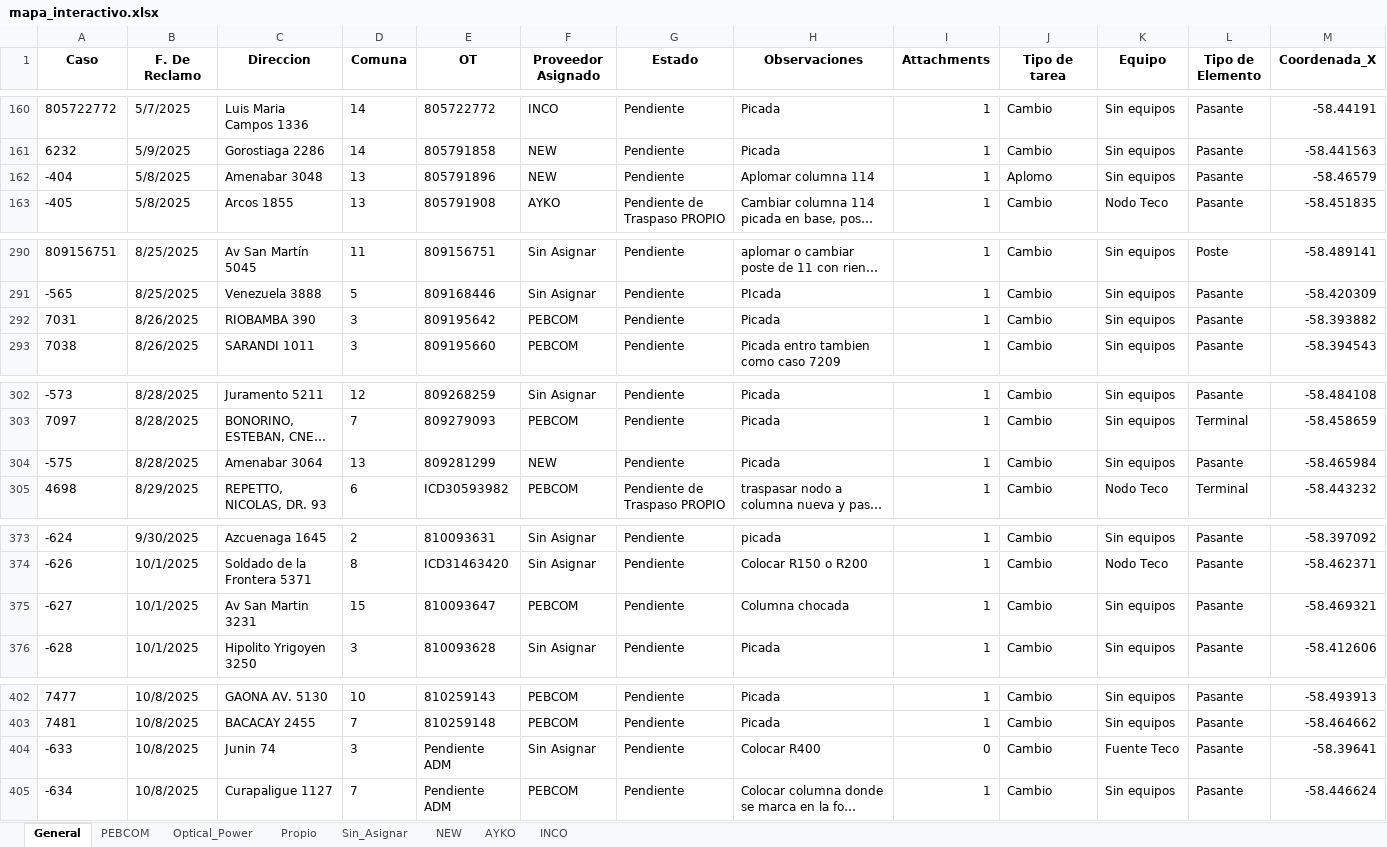
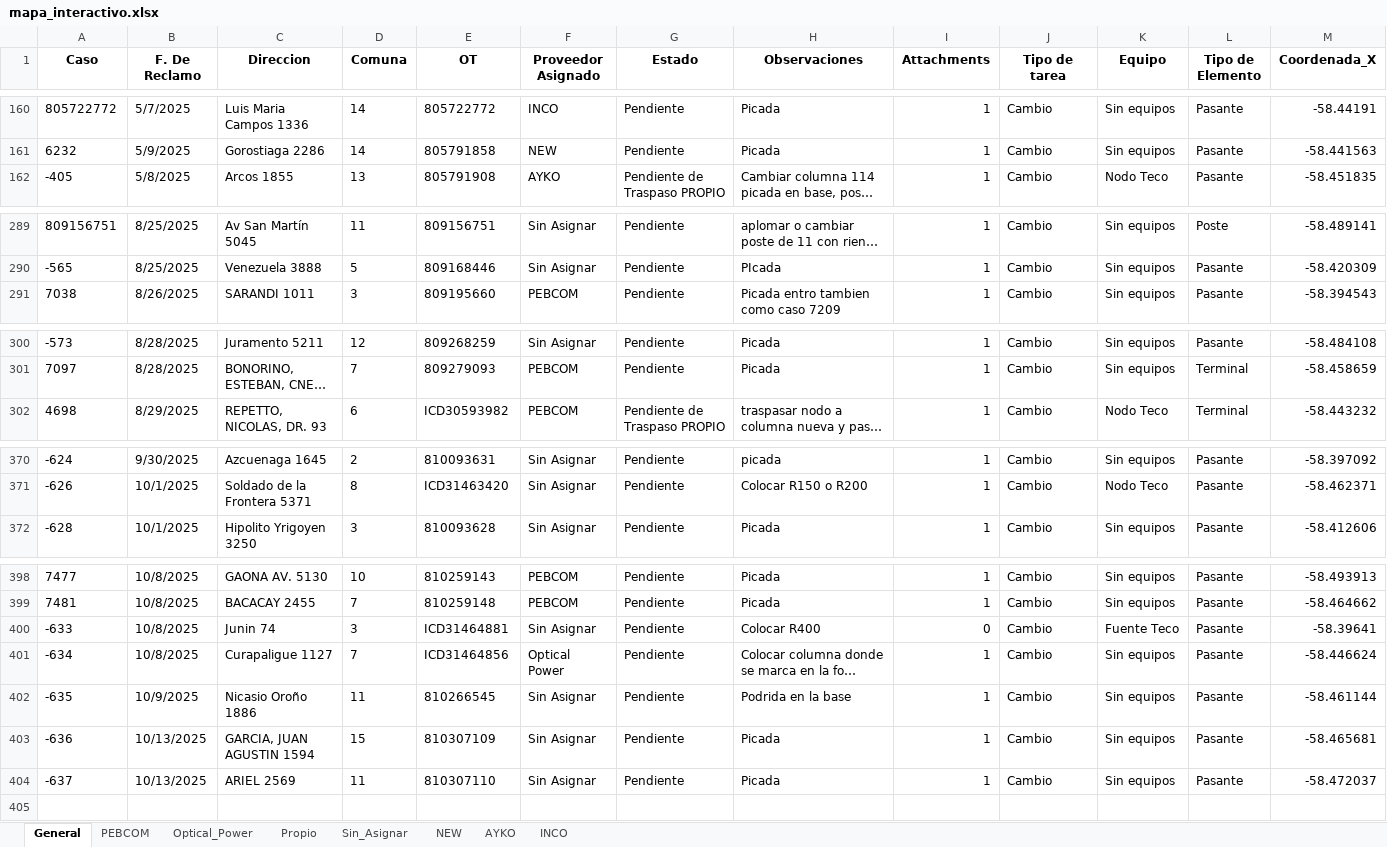
Before and after one commit to gestiondereclamosteco/pendientes_mantenimiento, an Excel workbook: mapa_interactivo.xlsx, sheet General, drawn as a sheet; only a part is shown, gaps mark what is left out; long unchanged cells end in …; values as stored, in another font and other column widths than the file's, no borders; removed rows and columns are numbered as before the commit, all else as after; rows hold the shown columns only; the diff covers the shown part only; the diff names each change by its address in the sheet, - before the commit and + after, or states it on an @@ line.

```diff
--- a/mapa_interactivo.xlsx (sheet General)
+++ b/mapa_interactivo.xlsx (sheet General)
-row 162: -404 | 5/8/2025 | Amenabar 3048 | 13 | 805791896 | NEW | Pendiente | Aplomar columna 114 | 1 | Aplomo | Sin equipos | Pasante | -58.46579
-row 292: 7031 | 8/26/2025 | RIOBAMBA 390 | 3 | 809195642 | PEBCOM | Pendiente | Picada | 1 | Cambio | Sin equipos | Pasante | -58.393882
-row 304: -575 | 8/28/2025 | Amenabar 3064 | 13 | 809281299 | NEW | Pendiente | Picada | 1 | Cambio | Sin equipos | Pasante | -58.465984
-row 375: -627 | 10/1/2025 | Av San Martin 3231 | 15 | 810093647 | PEBCOM | Pendiente | Columna chocada | 1 | Cambio | Sin equipos | Pasante | -58.469321
-E400 (OT): Pendiente ADM
+E400 (OT): ICD31464881
-E401 (OT): Pendiente ADM
+E401 (OT): ICD31464856
-F401 (Proveedor Asignado): PEBCOM
+F401 (Proveedor Asignado): Optical Power
+row 402: -635 | 10/9/2025 | Nicasio Oroño 1886 | 11 | 810266545 | Sin Asignar | Pendiente | Podrida en la base | 1 | Cambio | Sin equipos | Pasante | -58.461144
+row 403: -636 | 10/13/2025 | GARCIA, JUAN AGUSTIN 1594 | 15 | 810307109 | Sin Asignar | Pendiente | Picada | 1 | Cambio | Sin equipos | Pasante | -58.465681
+row 404: -637 | 10/13/2025 | ARIEL 2569 | 11 | 810307110 | Sin Asignar | Pendiente | Picada | 1 | Cambio | Sin equipos | Pasante | -58.472037
```
Also changed, not shown: 6 edited cells elsewhere in this sheet, sheet Optical_Power, sheet Sin_Asignar, sheet AYKO, sheet PEBCOM, sheet NEW, 1 other file.
